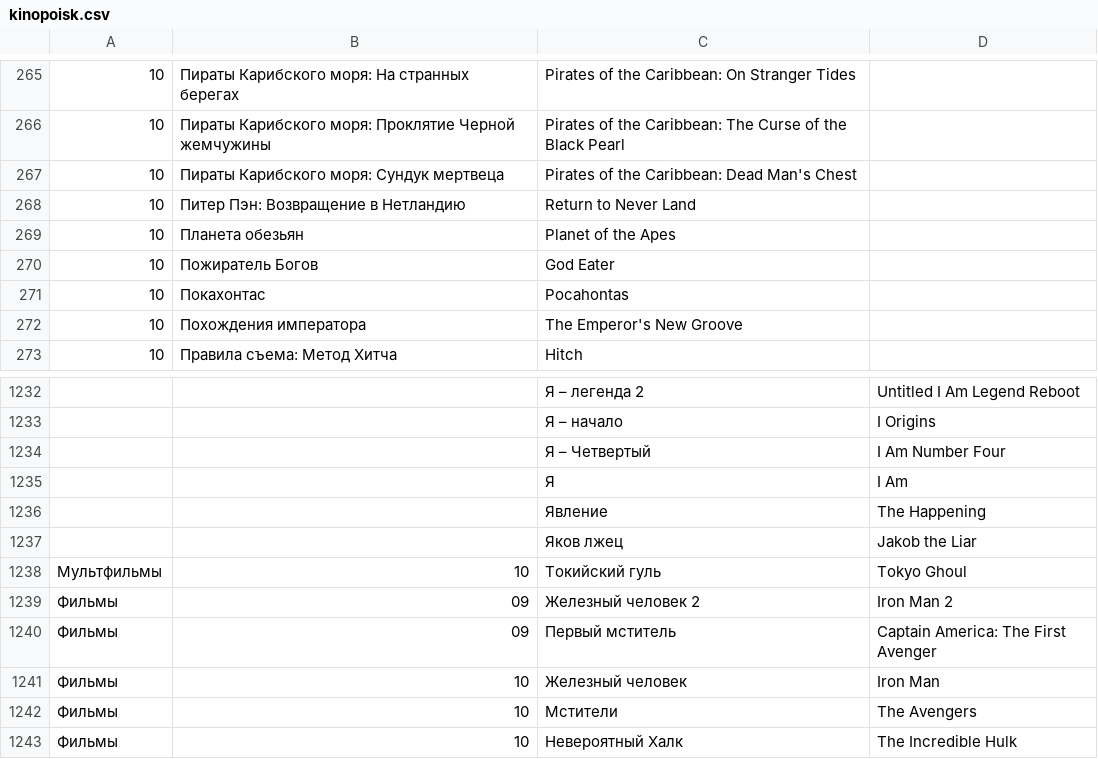
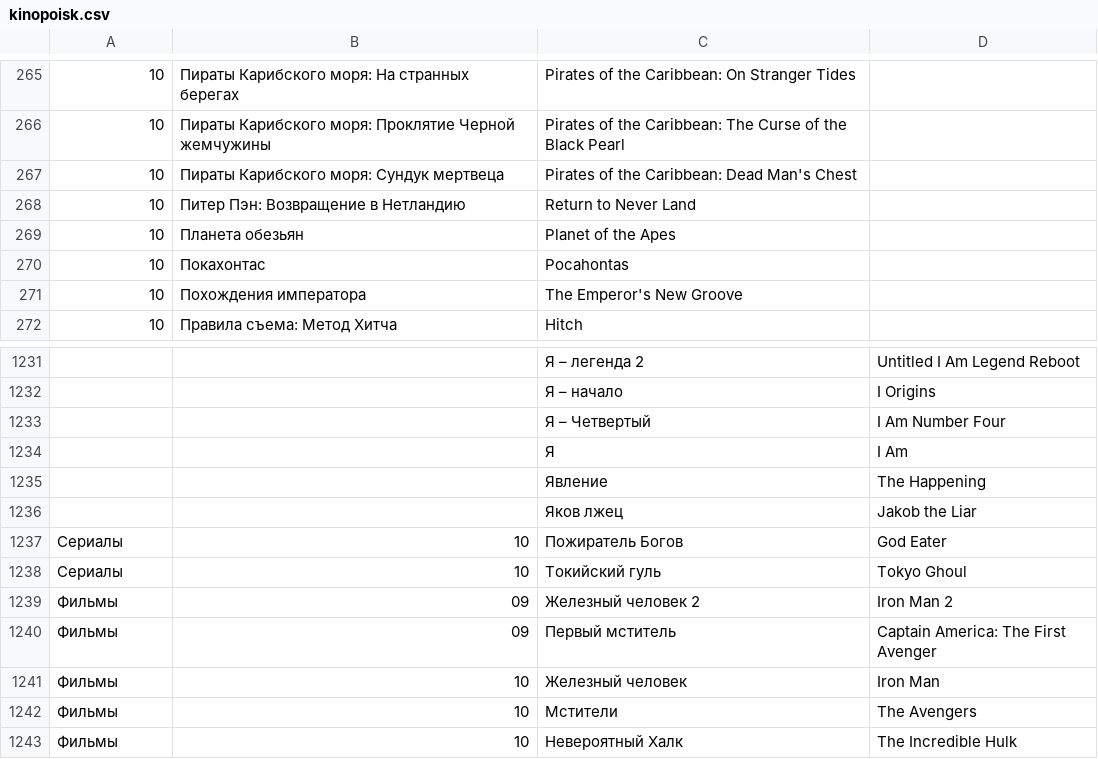
Before and after one commit to AnnaBurova/1--library, a CSV file: likes/kinopoisk.csv, drawn as a sheet; only a part is shown, gaps mark what is left out.

Commit message:
Update kinopoisk.csv

```diff
--- a/likes/kinopoisk.csv
+++ b/likes/kinopoisk.csv
@@ -269,3 +269,2 @@
 10;Планета обезьян;Planet of the Apes
-10;Пожиратель Богов;God Eater
 10;Покахонтас;Pocahontas
@@ -1237,3 +1236,4 @@
 ;;Яков лжец;Jakob the Liar
-Мультфильмы;10;Токийский гуль;Tokyo Ghoul
+Сериалы;10;Пожиратель Богов;God Eater
+Сериалы;10;Токийский гуль;Tokyo Ghoul
 Фильмы;09;Железный человек 2;Iron Man 2
```
